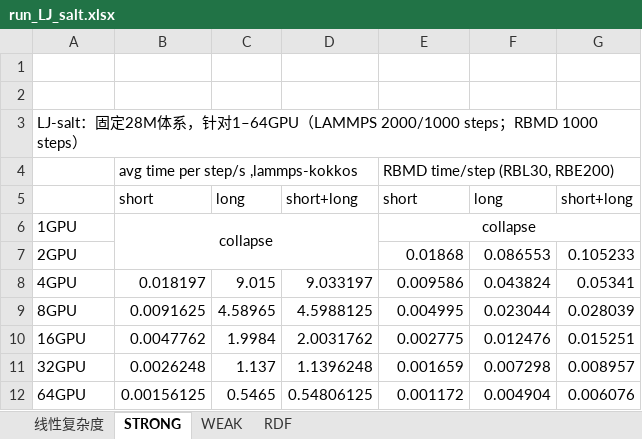
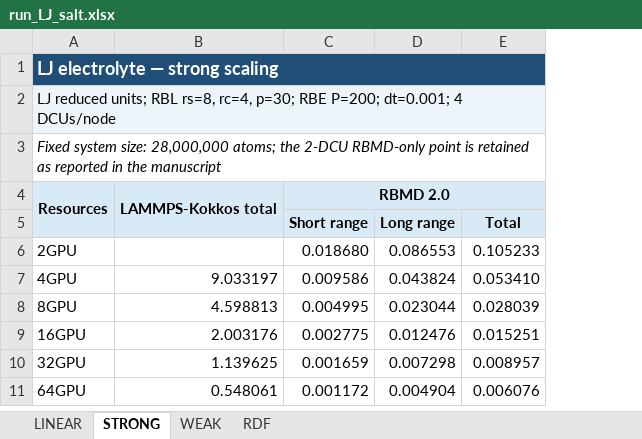
Before and after one commit to SOG-AITech/rbmd, an Excel workbook: benchmark/lj_salt/workbook/run_LJ_salt.xlsx, sheet STRONG, drawn as a sheet; values as stored, in another font and other column widths than the file's, no borders; removed rows and columns are numbered as before the commit, all else as after; the diff names each change by its address in the sheet, - before the commit and + after, or states it on an @@ line.

```diff
--- a/benchmark/lj_salt/workbook/run_LJ_salt.xlsx (sheet STRONG)
+++ b/benchmark/lj_salt/workbook/run_LJ_salt.xlsx (sheet STRONG)
-sheet tab: 线性复杂度
+sheet tab: LINEAR
-column B, rows 8-12: 0.018197 | 0.0091625 | 0.0047762 | 0.0026248 | 0.00156125
-column C, rows 8-12: 9.015 | 4.58965 | 1.9984 | 1.137 | 0.5465
-column D, rows 8-12: 9.033197 | 4.5988125 | 2.0031762 | 1.1396248 | 0.54806125
+column B, rows 7-11: 9.033197 | 4.598813 | 2.003176 | 1.139625 | 0.548061
-A1: (empty)
+A1: LJ electrolyte — strong scaling
-A1 fill: none
+A1 fill: #1F4E78
+A1:E1 merged
-C1:E1 fill: none
+C1:E1 fill: #1F4E78
-A2: (empty)
+A2: LJ reduced units; RBL rs=8, rc=4, p=30; RBE P=200; dt=0.001; 4 DCUs/node
-A2 fill: none
+A2 fill: #EEF5FA
+A2:E2 merged
-C2:E2 fill: none
+C2:E2 fill: #EEF5FA
-A3: LJ-salt：固定28M体系，针对1–64GPU（LAMMPS 2000/1000 steps；RBMD 1000 steps）
+A3: Fixed system size: 28,000,000 atoms; the 2-DCU RBMD-only point is retained as reported in the manuscript
-A3 italic: off
+A3 italic: on
+A3:E3 merged
-row 4:  | avg time per step/s ,lammps-kokkos |  |  | RBMD time/step (RBL30, RBE200)
-row 5:  | short | long | short+long | short | long | short+long
-row 6: 1GPU | collapse |  |  | collapse
+row 4: Resources | LAMMPS-Kokkos total | RBMD 2.0
+row 5:  |  | Short range | Long range | Total
-C6: 0.01868
+C6: 0.018680
-E7: 0.05341
+E7: 0.053410
```
Also changed, not shown: sheet RDF, sheet WEAK, sheet LINEAR, formulas that keep their value, benchmark/h2o/workbook/run_H2O.xlsx, benchmark/peo_litfsi/workbook/run_PEO.xlsx, 5 other files.
